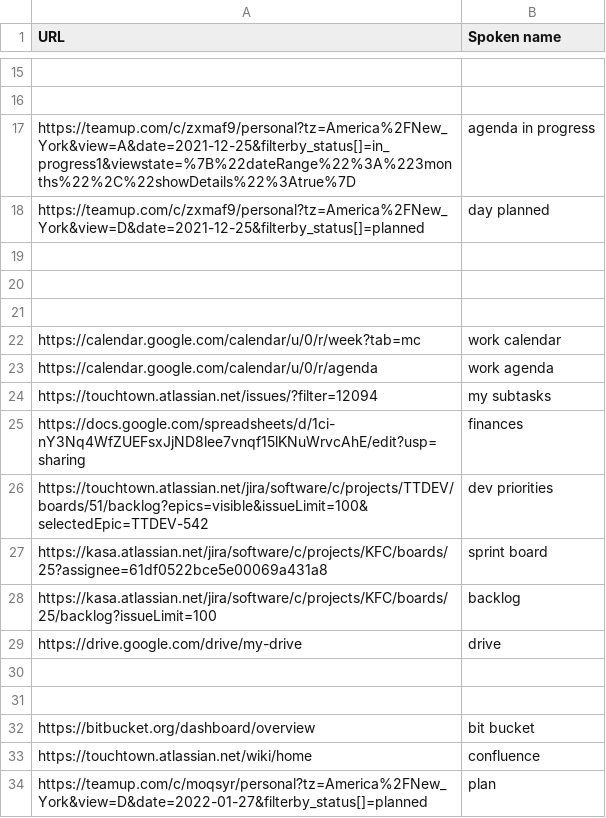
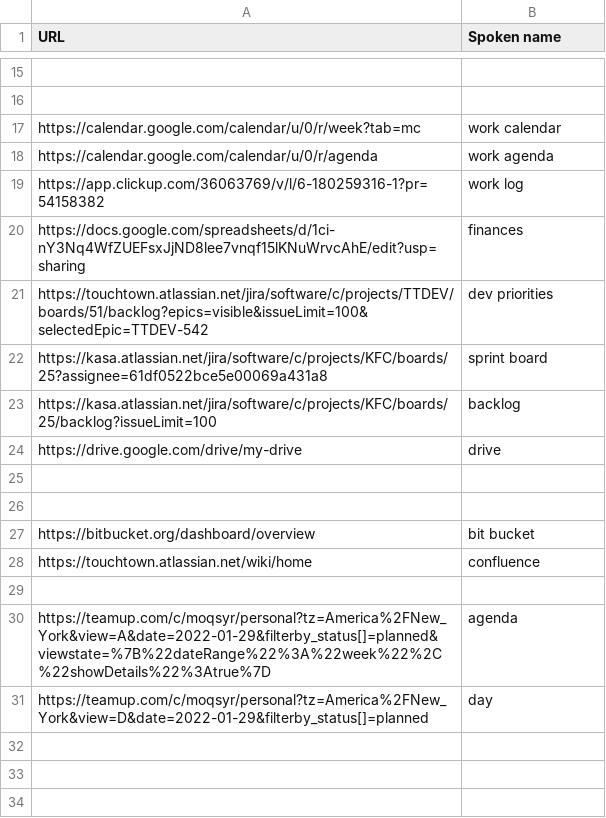
Before and after one commit to adam-edison/knausj_talon, a CSV file: settings/websites.csv, drawn as a sheet; only a part is shown, gaps mark what is left out; removed rows and columns are numbered as before the commit, all else as after; the diff names each change by its address in the sheet, - before the commit and + after, or states it on an @@ line.

Commit message:
aedison-working: teamup changes and changes for websites

```diff
--- a/settings/websites.csv
+++ b/settings/websites.csv
-row 17: https://teamup.com/c/zxmaf9/personal?tz=America%2FNew_York&view=A&date=2021-12-25&filterby_status[]=in_progress1&viewstate=%7B%22dateRange%22%3A%223months%22%2C%22showDetails%22%3Atrue%7D | agenda in progress
-row 18: https://teamup.com/c/zxmaf9/personal?tz=America%2FNew_York&view=D&date=2021-12-25&filterby_status[]=planned | day planned
-row 19: (empty)
-row 20: (empty)
-row 21: (empty)
-row 24: https://touchtown.atlassian.net/issues/?filter=12094 | my subtasks
+row 19: https://app.clickup.com/36063769/v/l/6-180259316-1?pr=54158382 | work log
-row 29: https://teamup.com/c/moqsyr/personal?tz=America%2FNew_York&view=D&date=2022-01-27&filterby_status[]=planned | plan
+row 29: (empty)
+row 30: https://teamup.com/c/moqsyr/personal?tz=America%2FNew_York&view=A&date=2022-01-29&filterby_status[]=planned&viewstate=%7B%22dateRange%22%3A%22week%22%2C%22showDetails%22%3Atrue%7D | agenda
+row 31: https://teamup.com/c/moqsyr/personal?tz=America%2FNew_York&view=D&date=2022-01-29&filterby_status[]=planned | day
```
Also changed, not shown: 5 other files.
